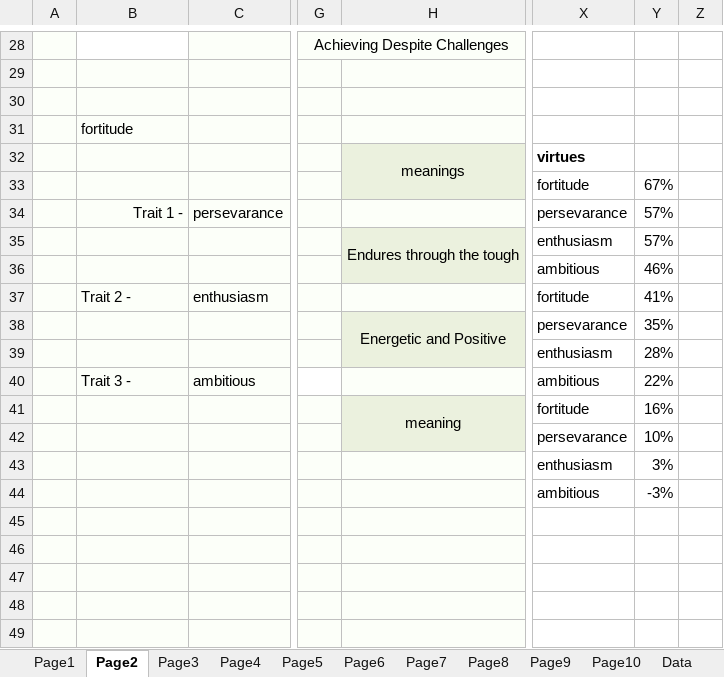
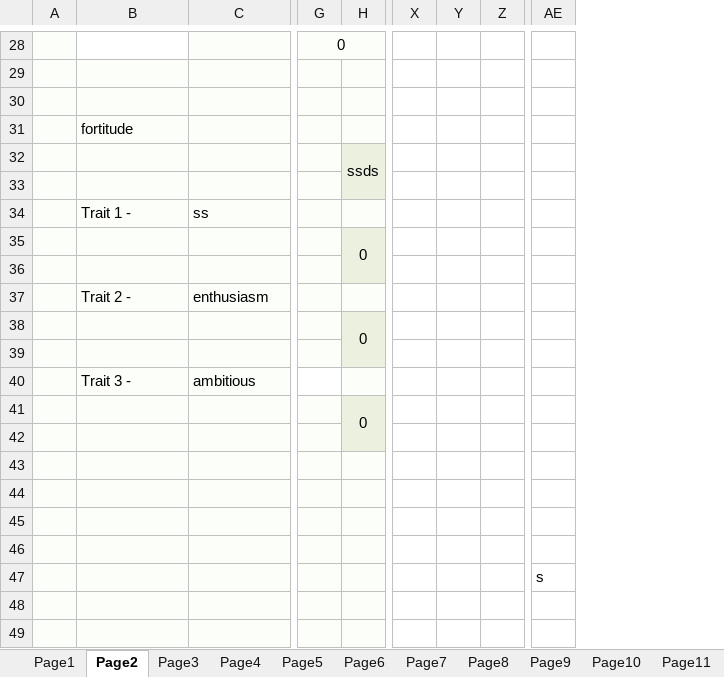
Before and after one commit to testlimeneal/LimenealWheelTool, an Excel workbook: api-server-django/api/assessment/sample/level3.xlsx, sheet Page2, drawn as a sheet; only a part is shown, gaps mark what is left out; values as stored, in another font and other column widths than the file's, no borders; charts and pictures not drawn; removed rows and columns are numbered as before the commit, all else as after; rows hold the shown columns only; the diff covers the shown part only; the diff names each change by its address in the sheet, - before the commit and + after, or states it on an @@ line.

```diff
--- a/api-server-django/api/assessment/sample/level3.xlsx (sheet Page2)
+++ b/api-server-django/api/assessment/sample/level3.xlsx (sheet Page2)
+sheet tab: Page11
-column G, row 28: Achieving Despite Challenges
-column H, rows 32-41: meanings |  |  | Endures through the tough |  |  | Energetic and Positive |  |  | meaning
+column G, row 28: 0
+column H, rows 32-41: ssds |  |  | 0 |  |  | 0 |  |  | 0
-column X, rows 32-44: virtues | fortitude | persevarance | enthusiasm | ambitious | fortitude | persevarance | enthusiasm | ambitious | fortitude | persevarance | enthusiasm | ambitious
-column Y, rows 33-44: 67% | 57% | 57% | 46% | 41% | 35% | 28% | 22% | 16% | 10% | 3% | -3%
-column Z, empty
+column X, empty
+column Y, empty
+column Z, empty
+column AE, row 47: s
-row 33:  |  |  |  |  | fortitude | 67%
+row 33: (empty)
-B34 alignment: right
+B34 alignment: left
-C34: persevarance
+C34: ss
-row 36:  |  |  |  |  | ambitious | 46%
+row 36: (empty)
-row 39:  |  |  |  |  | enthusiasm | 28%
+row 39: (empty)
-row 42:  |  |  |  |  | persevarance | 10%
+row 42: (empty)
-row 43:  |  |  |  |  | enthusiasm | 3%
+row 43: (empty)
-row 44:  |  |  |  |  | ambitious | -3%
+row 44: (empty)
```
Also changed, not shown: 4 added columns and 24 edited cells elsewhere in this sheet, sheet Page8, sheet Page7, sheet Data, sheet Page10, sheet Page9, sheet Page5, 3 more sheets, other sheet tabs, formulas that keep their value, charts or pictures, 9 other files.
